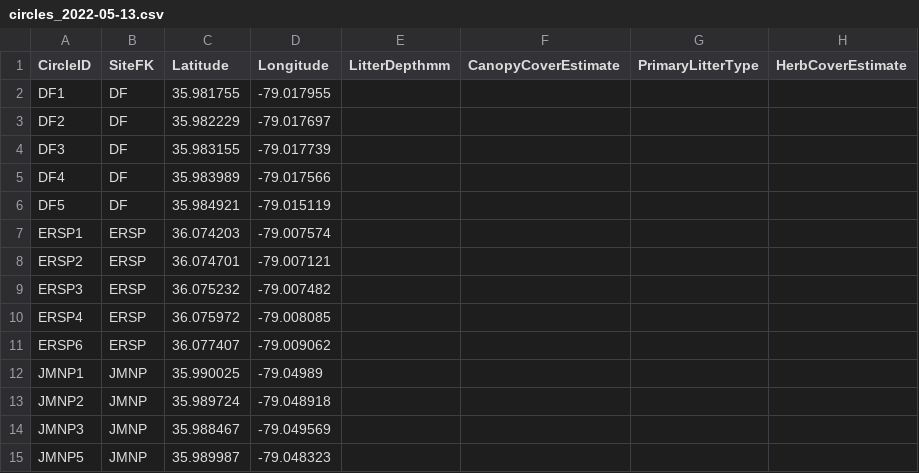
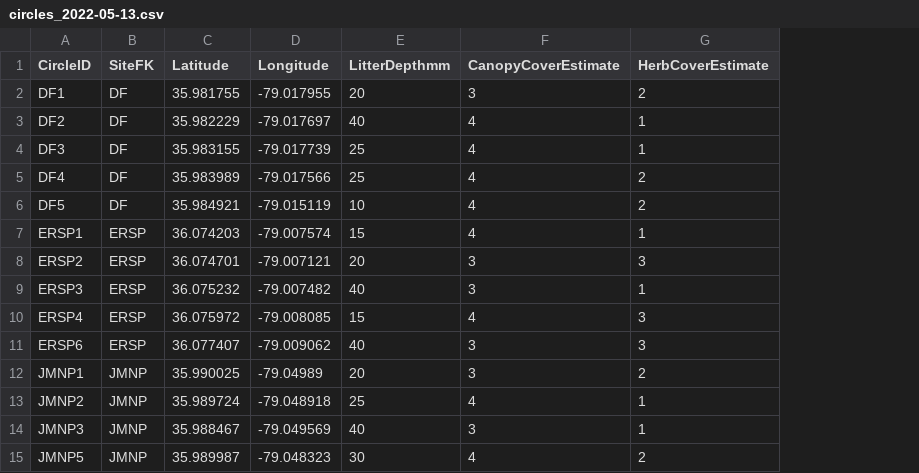
Before and after one commit to IREdwards27/arths-on-landscapes, a CSV file: data/circles_2022-05-13.csv, drawn as a sheet; only a part is shown; removed rows and columns are numbered as before the commit, all else as after; the diff covers the shown part only; the diff names each change by its address in the sheet, - before the commit and + after, or states it on an @@ line.

Commit message:
fixing pitfalls data frames

```diff
--- a/data/circles_2022-05-13.csv
+++ b/data/circles_2022-05-13.csv
-column G (PrimaryLitterType), empty
-E2 (LitterDepthmm): (empty)
+E2 (LitterDepthmm): 20
-F2 (CanopyCoverEstimate): (empty)
+F2 (CanopyCoverEstimate): 3
-G2 (HerbCoverEstimate): (empty)
+G2 (HerbCoverEstimate): 2
-E3 (LitterDepthmm): (empty)
+E3 (LitterDepthmm): 40
-F3:F7 (CanopyCoverEstimate): (empty)
+F3:F7 (CanopyCoverEstimate): 4
-G3:G4 (HerbCoverEstimate): (empty)
+G3:G4 (HerbCoverEstimate): 1
-E4:E5 (LitterDepthmm): (empty)
+E4:E5 (LitterDepthmm): 25
-G5:G6 (HerbCoverEstimate): (empty)
+G5:G6 (HerbCoverEstimate): 2
-E6 (LitterDepthmm): (empty)
+E6 (LitterDepthmm): 10
-E7 (LitterDepthmm): (empty)
+E7 (LitterDepthmm): 15
-G7 (HerbCoverEstimate): (empty)
+G7 (HerbCoverEstimate): 1
-E8 (LitterDepthmm): (empty)
+E8 (LitterDepthmm): 20
-F8:F9 (CanopyCoverEstimate): (empty)
+F8:F9 (CanopyCoverEstimate): 3
-G8 (HerbCoverEstimate): (empty)
+G8 (HerbCoverEstimate): 3
-E9 (LitterDepthmm): (empty)
+E9 (LitterDepthmm): 40
-G9 (HerbCoverEstimate): (empty)
+G9 (HerbCoverEstimate): 1
-E10 (LitterDepthmm): (empty)
+E10 (LitterDepthmm): 15
-F10 (CanopyCoverEstimate): (empty)
+F10 (CanopyCoverEstimate): 4
-G10:G11 (HerbCoverEstimate): (empty)
+G10:G11 (HerbCoverEstimate): 3
-E11 (LitterDepthmm): (empty)
+E11 (LitterDepthmm): 40
-F11:F12 (CanopyCoverEstimate): (empty)
+F11:F12 (CanopyCoverEstimate): 3
-E12 (LitterDepthmm): (empty)
+E12 (LitterDepthmm): 20
-G12 (HerbCoverEstimate): (empty)
+G12 (HerbCoverEstimate): 2
-E13 (LitterDepthmm): (empty)
+E13 (LitterDepthmm): 25
-F13 (CanopyCoverEstimate): (empty)
+F13 (CanopyCoverEstimate): 4
-G13:G14 (HerbCoverEstimate): (empty)
+G13:G14 (HerbCoverEstimate): 1
-E14 (LitterDepthmm): (empty)
+E14 (LitterDepthmm): 40
-F14 (CanopyCoverEstimate): (empty)
+F14 (CanopyCoverEstimate): 3
-E15 (LitterDepthmm): (empty)
+E15 (LitterDepthmm): 30
-F15 (CanopyCoverEstimate): (empty)
+F15 (CanopyCoverEstimate): 4
-G15 (HerbCoverEstimate): (empty)
+G15 (HerbCoverEstimate): 2
```
Also changed, not shown: 48 edited cells elsewhere in this file, 1 other file.
